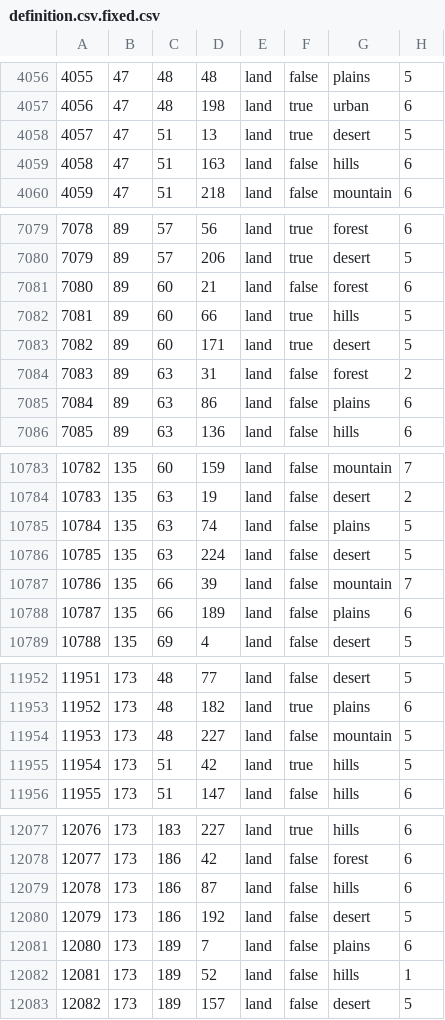
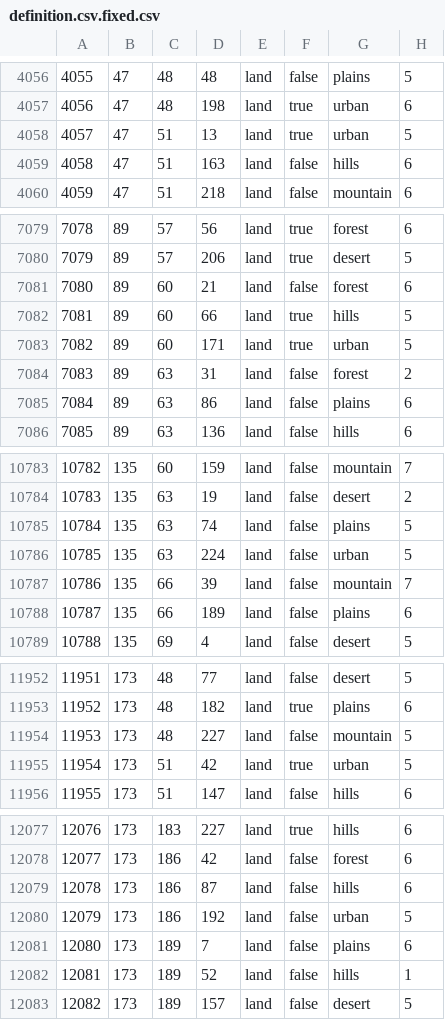
Before and after one commit to Mumiago/MFU-Updated, a CSV file: map/definition.csv.fixed.csv, drawn as a sheet; only a part is shown, gaps mark what is left out; the diff covers the shown part only.

```diff
--- a/map/definition.csv.fixed.csv
+++ b/map/definition.csv.fixed.csv
@@ -4057,3 +4057,3 @@
 4056;47;48;198;land;true;urban;6
-4057;47;51;13;land;true;desert;5
+4057;47;51;13;land;true;urban;5
 4058;47;51;163;land;false;hills;6
@@ -7082,3 +7082,3 @@
 7081;89;60;66;land;true;hills;5
-7082;89;60;171;land;true;desert;5
+7082;89;60;171;land;true;urban;5
 7083;89;63;31;land;false;forest;2
@@ -10785,3 +10785,3 @@
 10784;135;63;74;land;false;plains;5
-10785;135;63;224;land;false;desert;5
+10785;135;63;224;land;false;urban;5
 10786;135;66;39;land;false;mountain;7
@@ -11954,3 +11954,3 @@
 11953;173;48;227;land;false;mountain;5
-11954;173;51;42;land;true;hills;5
+11954;173;51;42;land;true;urban;5
 11955;173;51;147;land;false;hills;6
@@ -12079,3 +12079,3 @@
 12078;173;186;87;land;false;hills;6
-12079;173;186;192;land;false;desert;5
+12079;173;186;192;land;false;urban;5
 12080;173;189;7;land;false;plains;6
```
Also changed, not shown: 9 added rows and 7 edited cells elsewhere in this file, map/definition.csv, 24 other files.
